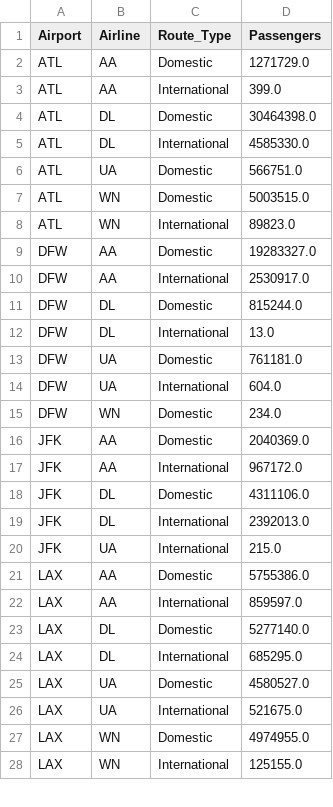
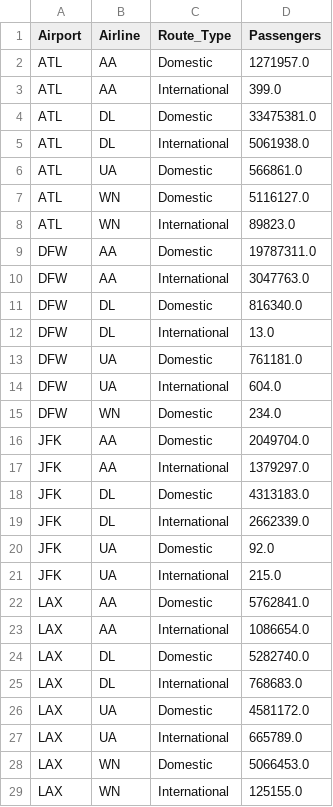
Before and after one commit to kburchfiel/kburchfiel-dash-plotly-demo, a CSV file: t5_airports_t4_airlines_2018.csv, drawn as a sheet; only a part is shown; the diff covers the shown part only.

Commit message:
Changed data source and updated airlines chart

```diff
--- a/t5_airports_t4_airlines_2018.csv
+++ b/t5_airports_t4_airlines_2018.csv
@@ -1,12 +1,12 @@
 Airport,Airline,Route_Type,Passengers
-ATL,AA,Domestic,1271729.0
+ATL,AA,Domestic,1271957.0
 ATL,AA,International,399.0
-ATL,DL,Domestic,30464398.0
-ATL,DL,International,4585330.0
-ATL,UA,Domestic,566751.0
-ATL,WN,Domestic,5003515.0
+ATL,DL,Domestic,33475381.0
+ATL,DL,International,5061938.0
+ATL,UA,Domestic,566861.0
+ATL,WN,Domestic,5116127.0
 ATL,WN,International,89823.0
-DFW,AA,Domestic,19283327.0
-DFW,AA,International,2530917.0
-DFW,DL,Domestic,815244.0
+DFW,AA,Domestic,19787311.0
+DFW,AA,International,3047763.0
+DFW,DL,Domestic,816340.0
 DFW,DL,International,13.0
@@ -15,14 +15,15 @@ DFW,UA,International,604.0
 DFW,WN,Domestic,234.0
-JFK,AA,Domestic,2040369.0
-JFK,AA,International,967172.0
-JFK,DL,Domestic,4311106.0
-JFK,DL,International,2392013.0
+JFK,AA,Domestic,2049704.0
+JFK,AA,International,1379297.0
+JFK,DL,Domestic,4313183.0
+JFK,DL,International,2662339.0
+JFK,UA,Domestic,92.0
 JFK,UA,International,215.0
-LAX,AA,Domestic,5755386.0
-LAX,AA,International,859597.0
-LAX,DL,Domestic,5277140.0
-LAX,DL,International,685295.0
-LAX,UA,Domestic,4580527.0
-LAX,UA,International,521675.0
-LAX,WN,Domestic,4974955.0
+LAX,AA,Domestic,5762841.0
+LAX,AA,International,1086654.0
+LAX,DL,Domestic,5282740.0
+LAX,DL,International,768683.0
+LAX,UA,Domestic,4581172.0
+LAX,UA,International,665789.0
+LAX,WN,Domestic,5066453.0
 LAX,WN,International,125155.0
```
Also changed, not shown: 4 edited cells elsewhere in this file, top_20_airlines_by_passengers_2018.csv, top_20_airports_by_intl_pax_arrivals_2018.csv, 7 other files.
